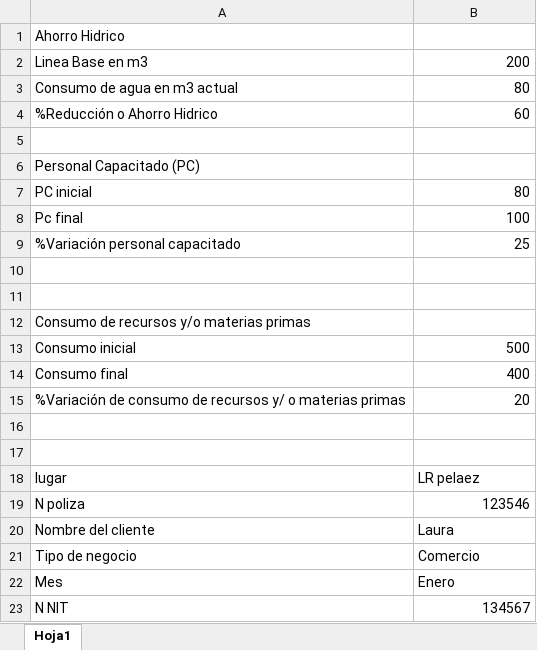
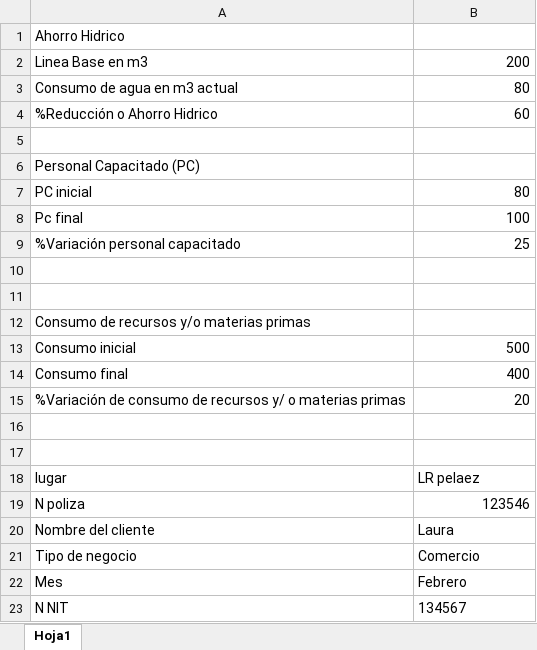
Before and after one commit to ElaDevep/backend_Ela, an Excel workbook: src/uploads/excelGenereado/file1.3.xlsx, sheet Hoja1, drawn as a sheet; values as stored, in another font and other column widths than the file's, no borders; the diff names each change by its address in the sheet, - before the commit and + after, or states it on an @@ line.

```diff
--- a/src/uploads/excelGenereado/file1.3.xlsx (sheet Hoja1)
+++ b/src/uploads/excelGenereado/file1.3.xlsx (sheet Hoja1)
-B22: Enero
+B22: Febrero
-B23 alignment: right
+B23 alignment: left
```
Also changed, not shown: src/uploads/ExcelResiduos/Modulo Residuos.xlsx, src/uploads/ExcelResiduos/resultados_Modulo Residuos.xlsx, 17 other files.
